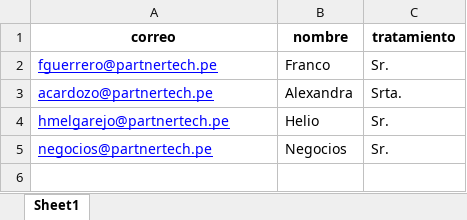
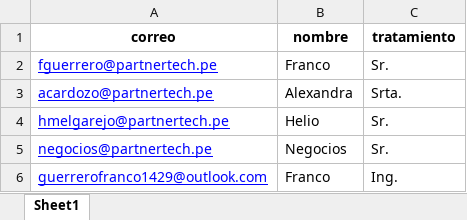
Before and after one commit to Franco-G/Correos-Masivos-Partner-Tech, an Excel workbook: Correos.xlsx, sheet Sheet1, drawn as a sheet; values as stored, in another font and other column widths than the file's, no borders; the diff names each change by its address in the sheet, - before the commit and + after, or states it on an @@ line.

```diff
--- a/Correos.xlsx (sheet Sheet1)
+++ b/Correos.xlsx (sheet Sheet1)
+row 6: guerrerofranco1429@outlook.com | Franco | Ing.
```
Also changed, not shown: 4 other files.
